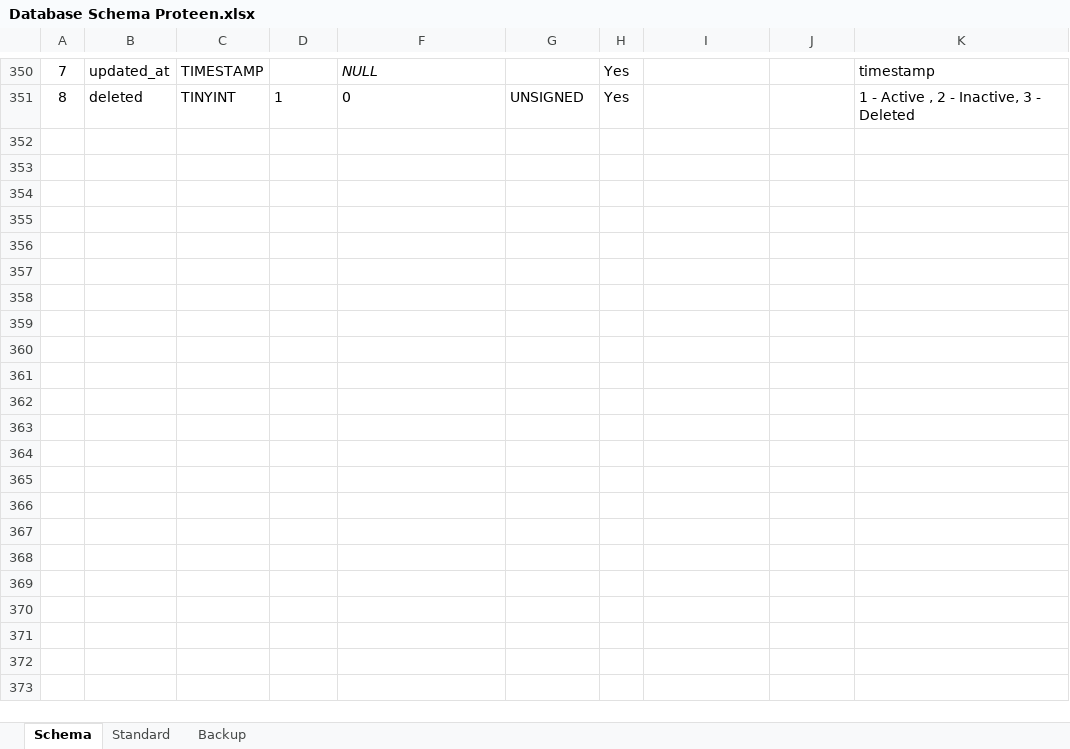
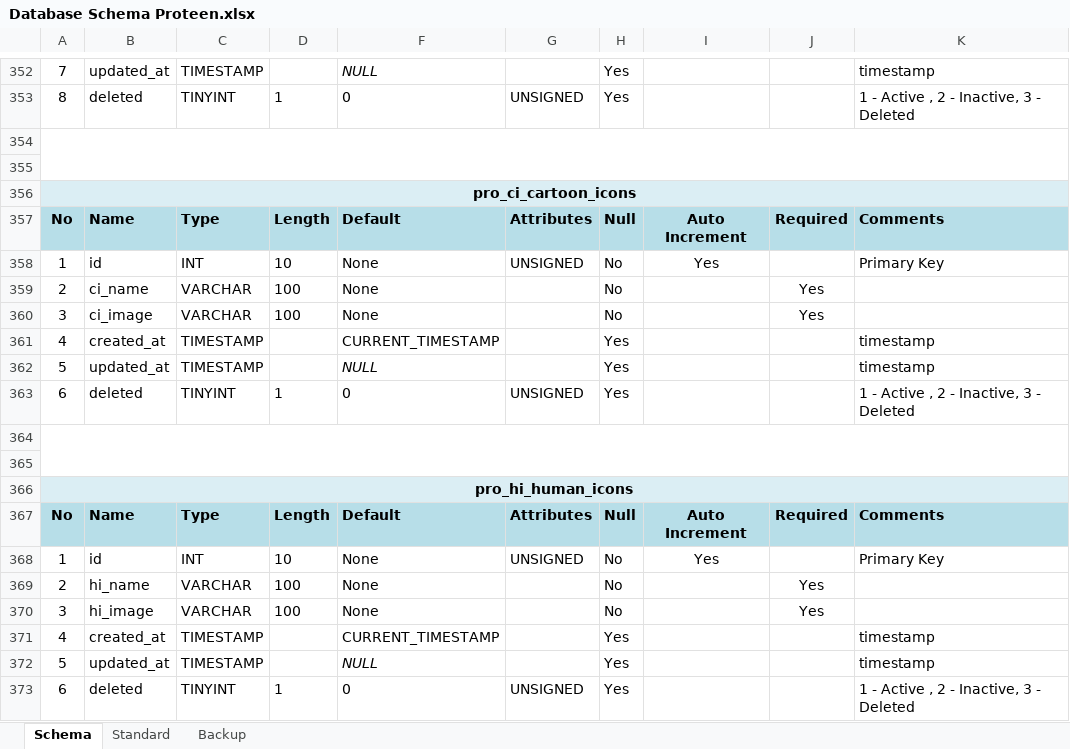
Before and after one commit to inxkrutik/proteendocs, an Excel workbook: Database Schema Proteen.xlsx, sheet Schema, drawn as a sheet; only a part is shown, gaps mark what is left out; values as stored, in another font and other column widths than the file's, no borders; the diff covers the shown part only; the diff names each change by its address in the sheet, - before the commit and + after, or states it on an @@ line.

Commit message:
DB

```diff
--- a/Database Schema Proteen.xlsx (sheet Schema)
+++ b/Database Schema Proteen.xlsx (sheet Schema)
+row 354: (empty)
+row 355: (empty)
+row 356: pro_ci_cartoon_icons
+row 357: No | Name | Type | Length | Default | Attributes | Null | Auto Increment | Required | Comments
+row 358: 1 | id | INT | 10 | None | UNSIGNED | No | Yes |  | Primary Key
+row 359: 2 | ci_name | VARCHAR | 100 | None |  | No |  | Yes
+row 360: 3 | ci_image | VARCHAR | 100 | None |  | No |  | Yes
+row 361: 4 | created_at | TIMESTAMP |  | CURRENT_TIMESTAMP |  | Yes |  |  | timestamp
+row 362: 5 | updated_at | TIMESTAMP |  | NULL |  | Yes |  |  | timestamp
+row 363: 6 | deleted | TINYINT | 1 | 0 | UNSIGNED | Yes |  |  | 1 - Active , 2 - Inactive, 3 - Deleted
+row 364: (empty)
+row 365: (empty)
+row 366: pro_hi_human_icons
+row 367: No | Name | Type | Length | Default | Attributes | Null | Auto Increment | Required | Comments
+row 368: 1 | id | INT | 10 | None | UNSIGNED | No | Yes |  | Primary Key
+row 369: 2 | hi_name | VARCHAR | 100 | None |  | No |  | Yes
+row 370: 3 | hi_image | VARCHAR | 100 | None |  | No |  | Yes
+row 371: 4 | created_at | TIMESTAMP |  | CURRENT_TIMESTAMP |  | Yes |  |  | timestamp
+row 372: 5 | updated_at | TIMESTAMP |  | NULL |  | Yes |  |  | timestamp
+row 373: 6 | deleted | TINYINT | 1 | 0 | UNSIGNED | Yes |  |  | 1 - Active , 2 - Inactive, 3 - Deleted
```
Also changed, not shown: 23 added rows and 5 edited cells elsewhere in this sheet.
